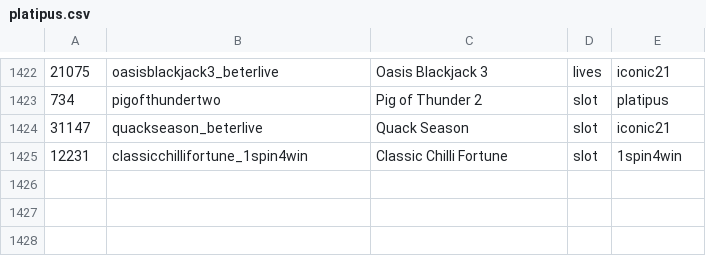
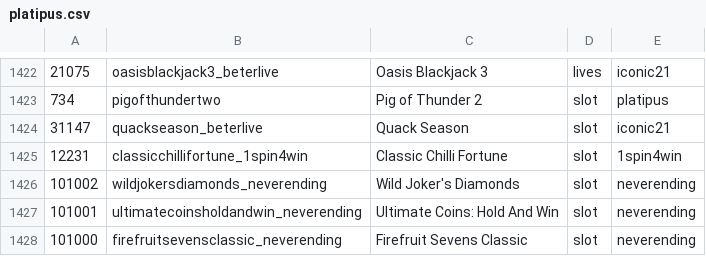
Before and after one commit to tecnodata2015/slots, a CSV file: platipus.csv, drawn as a sheet; only a part is shown, gaps mark what is left out.

Commit message:
Se agrega nuevo slots never ending

```diff
--- a/platipus.csv
+++ b/platipus.csv
@@ -1425 +1425,4 @@
 12231,classicchillifortune_1spin4win,Classic Chilli Fortune,slot,1spin4win
+101002,wildjokersdiamonds_neverending,Wild Joker's Diamonds,slot,neverending
+101001,ultimatecoinsholdandwin_neverending,Ultimate Coins: Hold And Win,slot,neverending
+101000,firefruitsevensclassic_neverending,Firefruit Sevens Classic,slot,neverending
```
Also changed, not shown: 18 other files.
